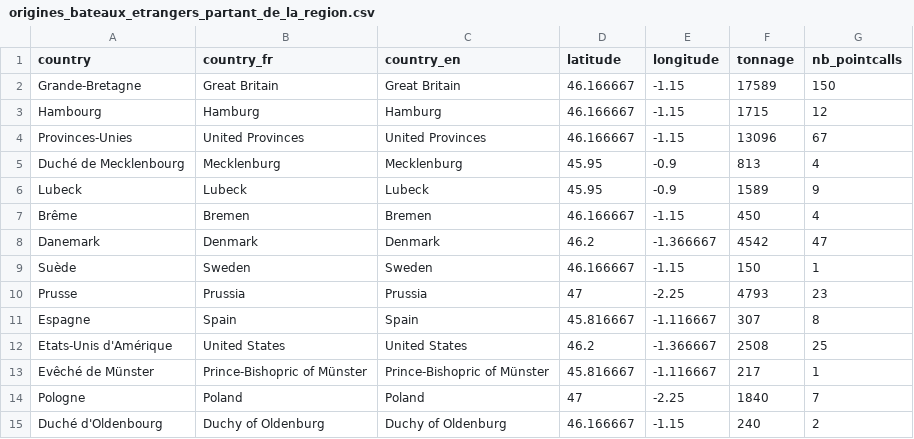
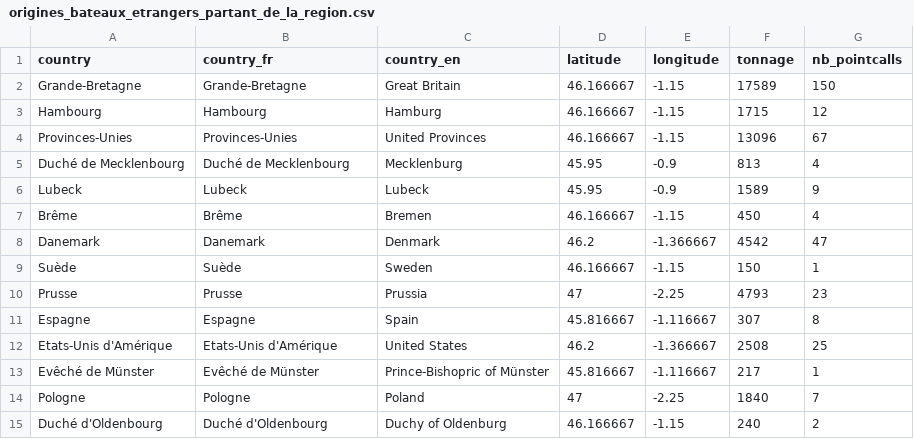
Before and after one commit to medialab/portic-storymaps-2021, a CSV file: public/data/origines_bateaux_etrangers_partant_de_la_region/origines_bateaux_etrangers_partant_de_la_region.csv, drawn as a sheet.

Commit message:
fix tiny translation bugs close #52

```diff
--- a/public/data/origines_bateaux_etrangers_partant_de_la_region/origines_bateaux_etrangers_partant_de_la_region.csv
+++ b/public/data/origines_bateaux_etrangers_partant_de_la_region/origines_bateaux_etrangers_partant_de_la_region.csv
@@ -1,15 +1,15 @@
 country,country_fr,country_en,latitude,longitude,tonnage,nb_pointcalls
-Grande-Bretagne,Great Britain,Great Britain,46.166667,-1.15,17589,150
-Hambourg,Hamburg,Hamburg,46.166667,-1.15,1715,12
-Provinces-Unies,United Provinces,United Provinces,46.166667,-1.15,13096,67
-Duché de Mecklenbourg,Mecklenburg,Mecklenburg,45.95,-0.9,813,4
+Grande-Bretagne,Grande-Bretagne,Great Britain,46.166667,-1.15,17589,150
+Hambourg,Hambourg,Hamburg,46.166667,-1.15,1715,12
+Provinces-Unies,Provinces-Unies,United Provinces,46.166667,-1.15,13096,67
+Duché de Mecklenbourg,Duché de Mecklenbourg,Mecklenburg,45.95,-0.9,813,4
 Lubeck,Lubeck,Lubeck,45.95,-0.9,1589,9
-Brême,Bremen,Bremen,46.166667,-1.15,450,4
-Danemark,Denmark,Denmark,46.2,-1.366667,4542,47
-Suède,Sweden,Sweden,46.166667,-1.15,150,1
-Prusse,Prussia,Prussia,47,-2.25,4793,23
-Espagne,Spain,Spain,45.816667,-1.116667,307,8
-Etats-Unis d'Amérique,United States,United States,46.2,-1.366667,2508,25
-Evêché de Münster,Prince-Bishopric of Münster,Prince-Bishopric of Münster,45.816667,-1.116667,217,1
-Pologne,Poland,Poland,47,-2.25,1840,7
-Duché d'Oldenbourg,Duchy of Oldenburg,Duchy of Oldenburg,46.166667,-1.15,240,2
+Brême,Brême,Bremen,46.166667,-1.15,450,4
+Danemark,Danemark,Denmark,46.2,-1.366667,4542,47
+Suède,Suède,Sweden,46.166667,-1.15,150,1
+Prusse,Prusse,Prussia,47,-2.25,4793,23
+Espagne,Espagne,Spain,45.816667,-1.116667,307,8
+Etats-Unis d'Amérique,Etats-Unis d'Amérique,United States,46.2,-1.366667,2508,25
+Evêché de Münster,Evêché de Münster,Prince-Bishopric of Münster,45.816667,-1.116667,217,1
+Pologne,Pologne,Poland,47,-2.25,1840,7
+Duché d'Oldenbourg,Duché d'Oldenbourg,Duchy of Oldenburg,46.166667,-1.15,240,2
```
Also changed, not shown: 2 other files.
